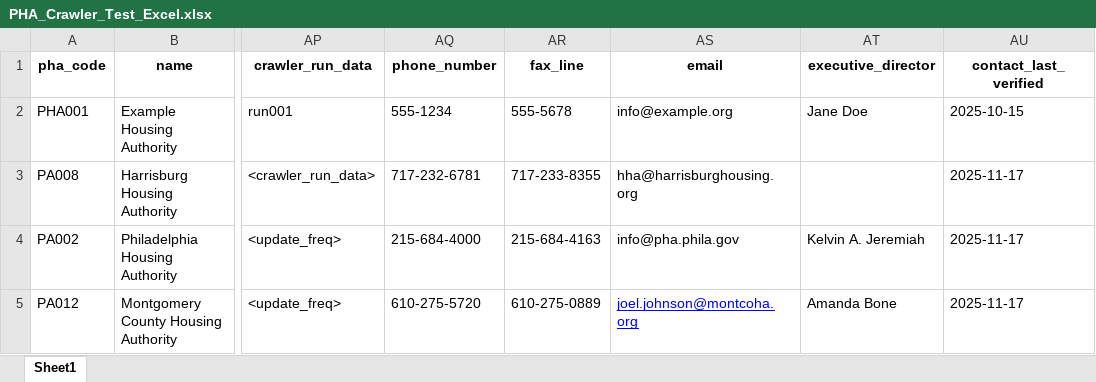
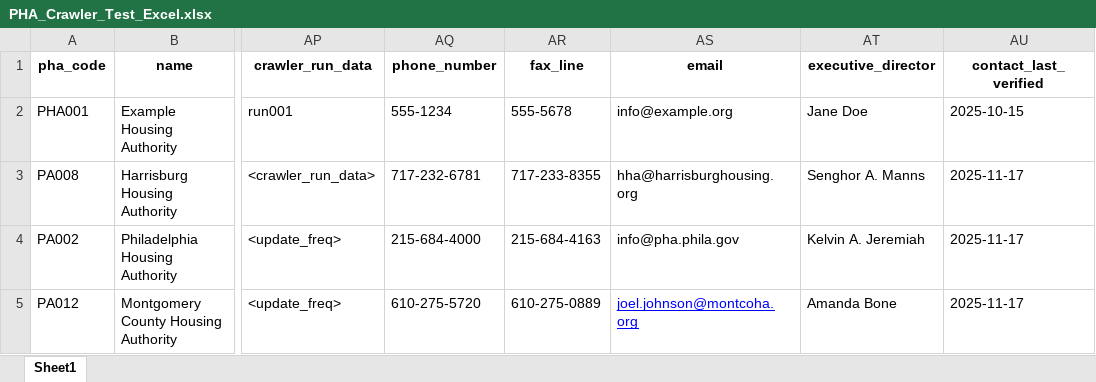
Before and after one commit to Tuner-Design-LLC/SectionM8-Demo-Fall2025, an Excel workbook: Test Excels/PHA_Crawler_Test_Excel.xlsx, sheet Sheet1, drawn as a sheet; only a part is shown, gaps mark what is left out; values as stored, in another font and other column widths than the file's, no borders; the diff names each change by its address in the sheet, - before the commit and + after, or states it on an @@ line.

Commit message:
Updated the PHA javaFX report, added more attributes to be displayed

```diff
--- a/Test Excels/PHA_Crawler_Test_Excel.xlsx (sheet Sheet1)
+++ b/Test Excels/PHA_Crawler_Test_Excel.xlsx (sheet Sheet1)
-AT3 (executive_director): (empty)
+AT3 (executive_director): Senghor A. Manns
```
Also changed, not shown: 4 other files.
